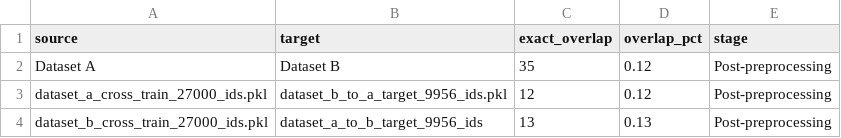
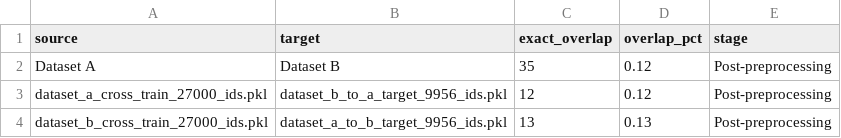
Before and after one commit to Kmano-dud/spam-cross-corpus-study, a CSV file: supplementary/overlap_manifest.csv, drawn as a sheet.

```diff
--- a/supplementary/overlap_manifest.csv
+++ b/supplementary/overlap_manifest.csv
@@ -3,2 +3,2 @@ Dataset A,Dataset B,35,0.12,Post-preprocessing
 dataset_a_cross_train_27000_ids.pkl,dataset_b_to_a_target_9956_ids.pkl,12,0.12,Post-preprocessing
-dataset_b_cross_train_27000_ids.pkl,dataset_a_to_b_target_9956_ids,13,0.13,Post-preprocessing
+dataset_b_cross_train_27000_ids.pkl,dataset_a_to_b_target_9956_ids.pkl,13,0.13,Post-preprocessing
```
Also changed, not shown: 2 other files.
